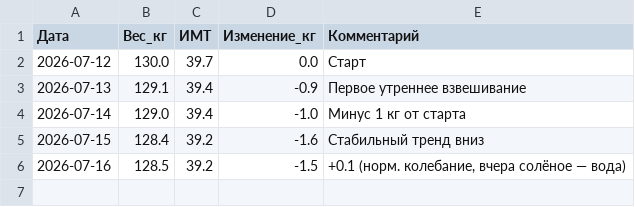
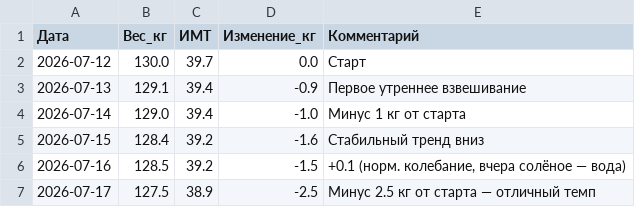
Before and after one commit to User26-2026/K-beauty-New, a TSV file: nutrition/weight_log.tsv, drawn as a sheet; the diff names each change by its address in the sheet, - before the commit and + after, or states it on an @@ line.

```diff
--- a/nutrition/weight_log.tsv
+++ b/nutrition/weight_log.tsv
+row 7: 2026-07-17 | 127.5 | 38.9 | -2.5 | Минус 2.5 кг от старта — отличный темп
```
Also changed, not shown: 1 other file.
